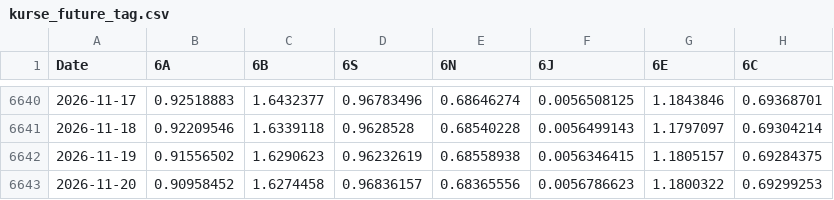
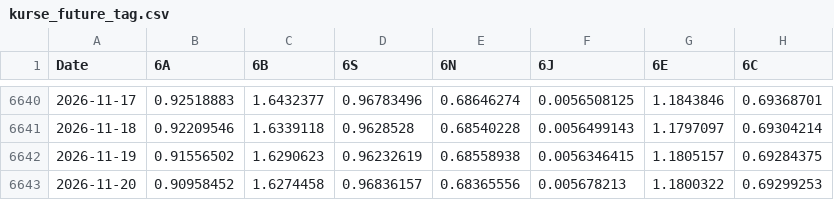
Before and after one commit to fynnluckas-source/trading-dashboard, a CSV file: daten/kurse_future_tag.csv, drawn as a sheet; only a part is shown, gaps mark what is left out.

```diff
--- a/daten/kurse_future_tag.csv
+++ b/daten/kurse_future_tag.csv
@@ -6642,2 +6642,2 @@ Date,6A,6B,6S,6N,6J,6E,6C
 2026-11-19,0.91556502,1.6290623,0.96232619,0.68558938,0.0056346415,1.1805157,0.69284375
-2026-11-20,0.90958452,1.6274458,0.96836157,0.68365556,0.0056786623,1.1800322,0.69299253
+2026-11-20,0.90958452,1.6274458,0.96836157,0.68365556,0.005678213,1.1800322,0.69299253
```
